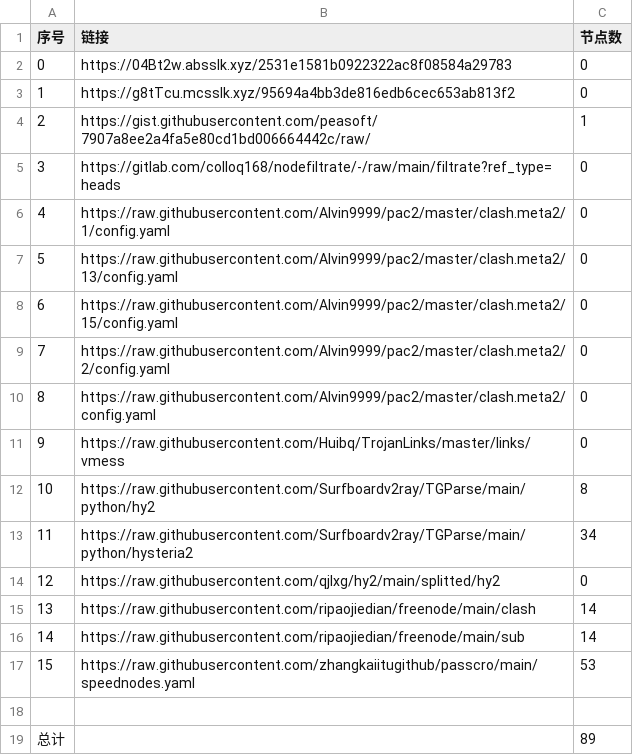
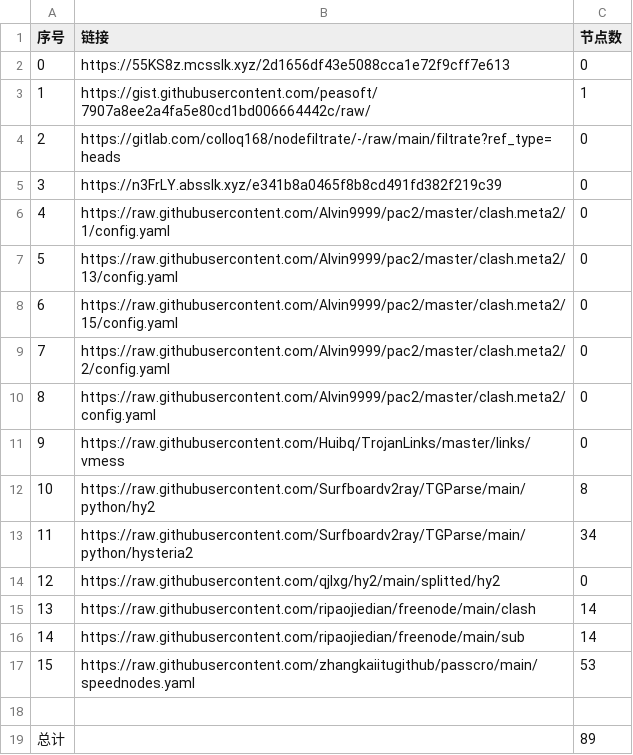
Before and after one commit to gp5061127/NoMoreWalls, a CSV file: list_result.csv, drawn as a sheet; removed rows and columns are numbered as before the commit, all else as after; the diff names each change by its address in the sheet, - before the commit and + after, or states it on an @@ line.

```diff
--- a/list_result.csv
+++ b/list_result.csv
-row 2: 0 | https://04Bt2w.absslk.xyz/2531e1581b0922322ac8f08584a29783 | 0
@@ column A (序号) renumbered between rows 2 and 4 @@
-B2 (链接): https://g8tTcu.mcsslk.xyz/95694a4bb3de816edb6cec653ab813f2
+B2 (链接): https://55KS8z.mcsslk.xyz/2d1656df43e5088cca1e72f9cff7e613
+row 5: 3 | https://n3FrLY.absslk.xyz/e341b8a0465f8b8cd491fd382f219c39 | 0
```
Also changed, not shown: 3 other files.
